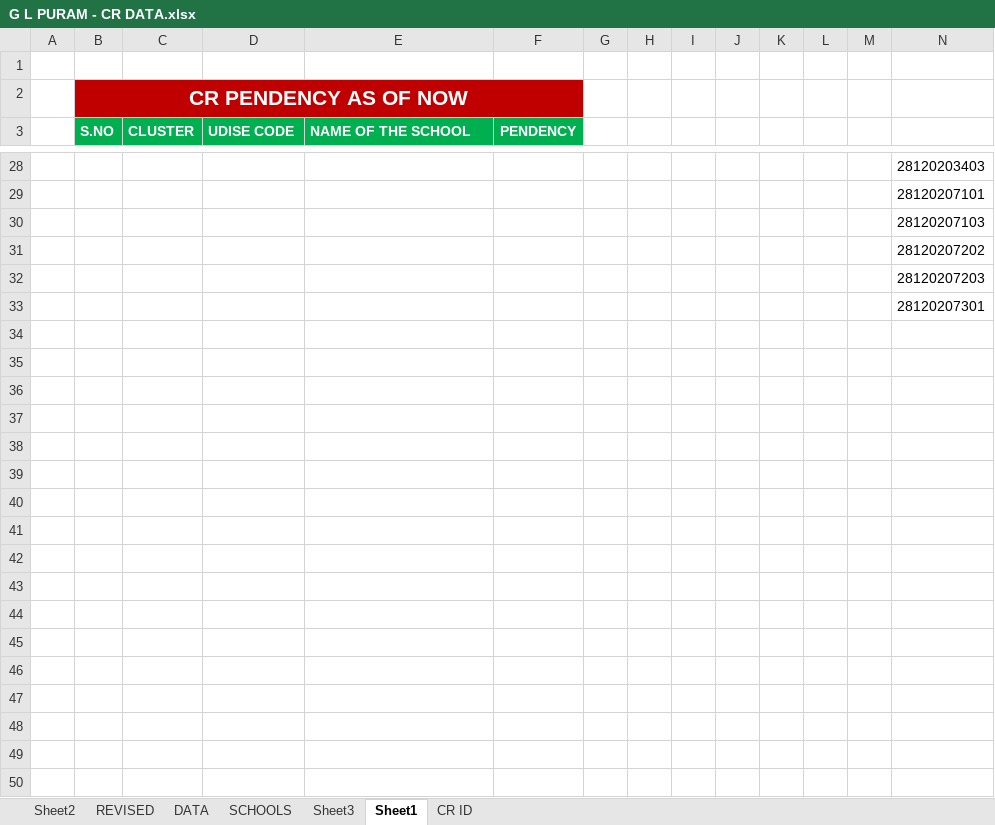
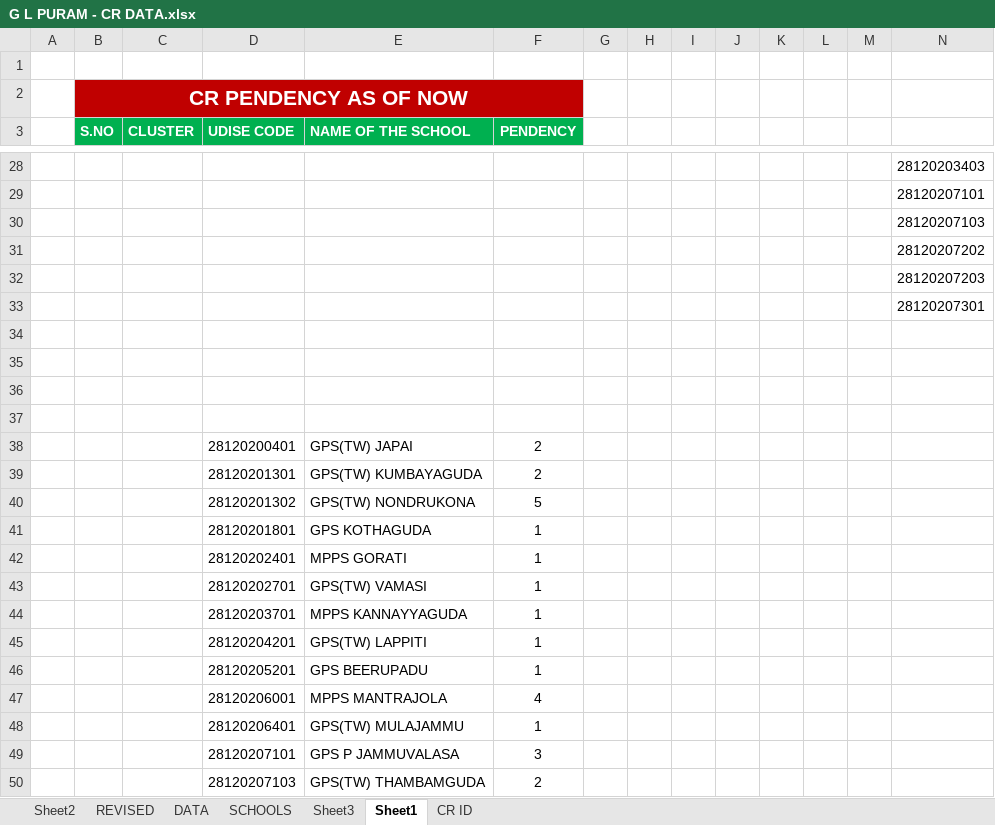
Before and after one commit to v9itsolutions/docs, an Excel workbook: CR DATA/G L PURAM - CR DATA.xlsx, sheet Sheet1, drawn as a sheet; only a part is shown, gaps mark what is left out; values as stored, in another font and other column widths than the file's, no borders; rows hold the shown columns only; the diff covers the shown part only; the diff names each change by its address in the sheet, - before the commit and + after, or states it on an @@ line.

```diff
--- a/CR DATA/G L PURAM - CR DATA.xlsx (sheet Sheet1)
+++ b/CR DATA/G L PURAM - CR DATA.xlsx (sheet Sheet1)
+row 34: (empty)
+row 35: (empty)
+row 36: (empty)
+row 37: (empty)
+row 38:  |  |  | 28120200401 | GPS(TW) JAPAI | 2
+row 39:  |  |  | 28120201301 | GPS(TW) KUMBAYAGUDA | 2
+row 40:  |  |  | 28120201302 | GPS(TW) NONDRUKONA | 5
+row 41:  |  |  | 28120201801 | GPS KOTHAGUDA | 1
+row 42:  |  |  | 28120202401 | MPPS GORATI | 1
+row 43:  |  |  | 28120202701 | GPS(TW) VAMASI | 1
+row 44:  |  |  | 28120203701 | MPPS KANNAYYAGUDA | 1
+row 45:  |  |  | 28120204201 | GPS(TW) LAPPITI | 1
+row 46:  |  |  | 28120205201 | GPS BEERUPADU | 1
+row 47:  |  |  | 28120206001 | MPPS MANTRAJOLA | 4
+row 48:  |  |  | 28120206401 | GPS(TW) MULAJAMMU | 1
+row 49:  |  |  | 28120207101 | GPS P JAMMUVALASA | 3
+row 50:  |  |  | 28120207103 | GPS(TW) THAMBAMGUDA | 2
```
Also changed, not shown: 20 added rows, 10 removed rows and 65 edited cells elsewhere in this sheet, REGULAR SALARY BILLS/MEO G L PURAM/MEO G L PURAM MAR-2023/MAR 2023.xlsx, 1 other file.
